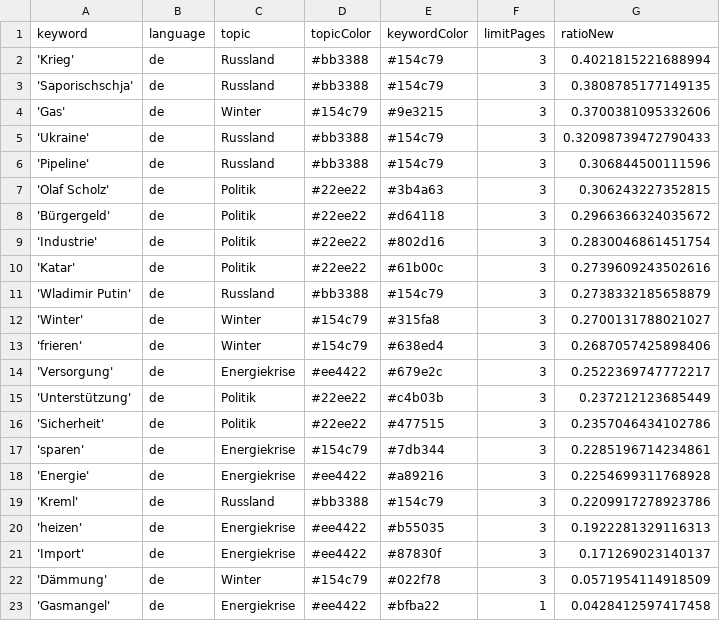
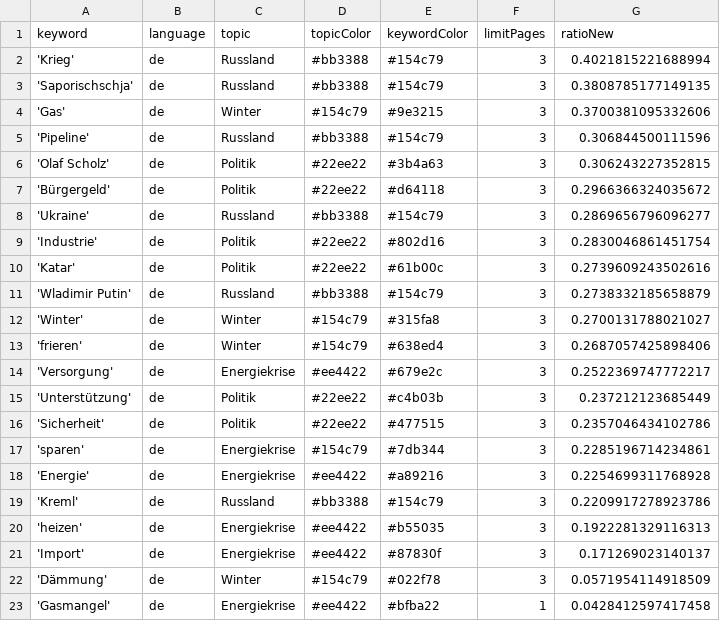
Before and after one commit to celiapi-news/winterIsComing2, a CSV file: keywords.csv, drawn as a sheet.

```diff
--- a/keywords.csv
+++ b/keywords.csv
@@ -4,3 +4,2 @@ keyword,language,topic,topicColor,keywordColor,limitPages,ratioNew
 'Gas',de,Winter,#154c79,#9e3215,3,0.3700381095332606
-'Ukraine',de,Russland,#bb3388,#154c79,3,0.32098739472790433
 'Pipeline',de,Russland,#bb3388,#154c79,3,0.306844500111596
@@ -8,2 +7,3 @@ keyword,language,topic,topicColor,keywordColor,limitPages,ratioNew
 'Bürgergeld',de,Politik,#22ee22,#d64118,3,0.2966366324035672
+'Ukraine',de,Russland,#bb3388,#154c79,3,0.2869656796096277
 'Industrie',de,Politik,#22ee22,#802d16,3,0.2830046861451754
```
Also changed, not shown: csv/news_2025_01.csv, csv/news_2025_02.csv.
